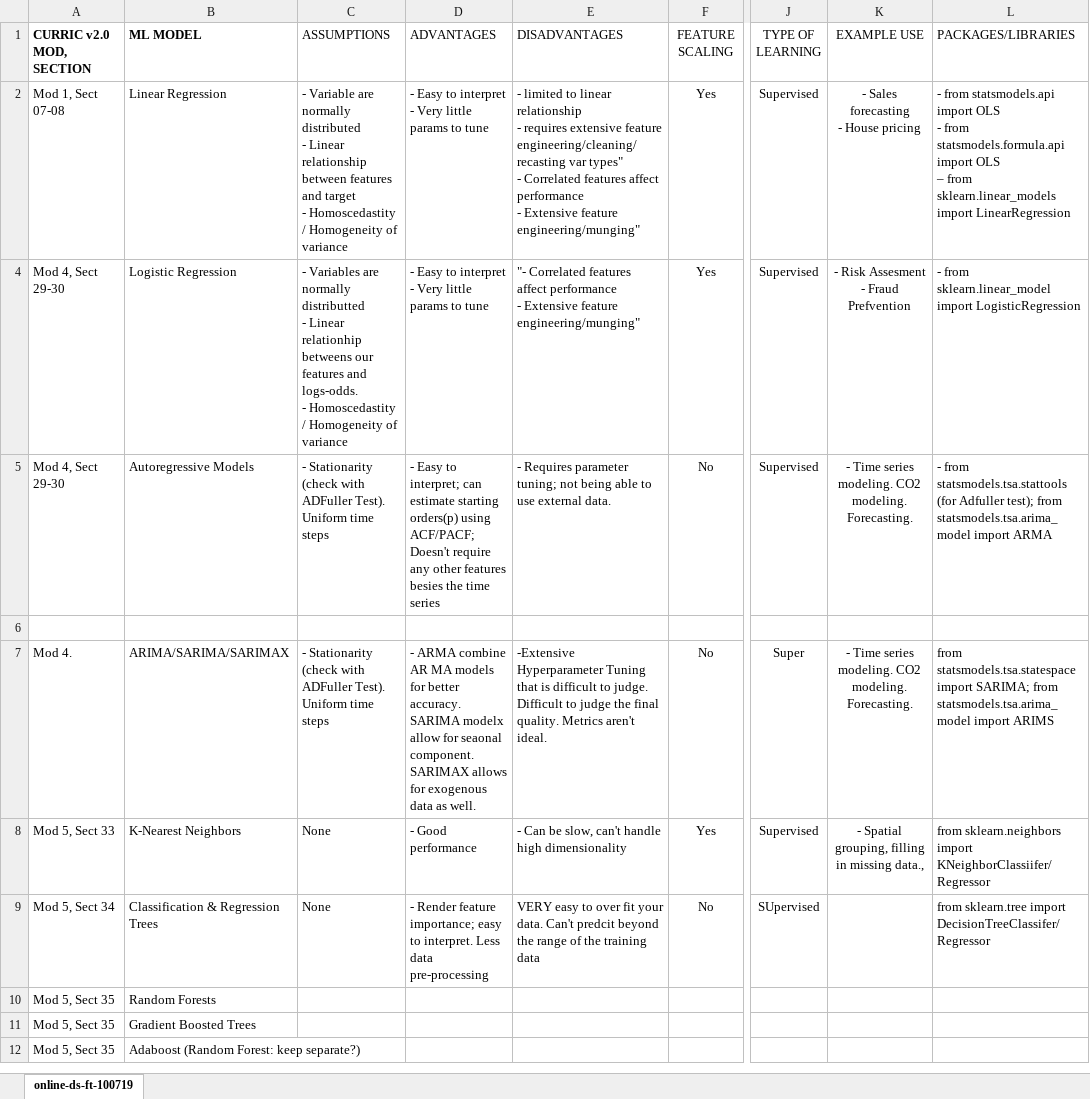
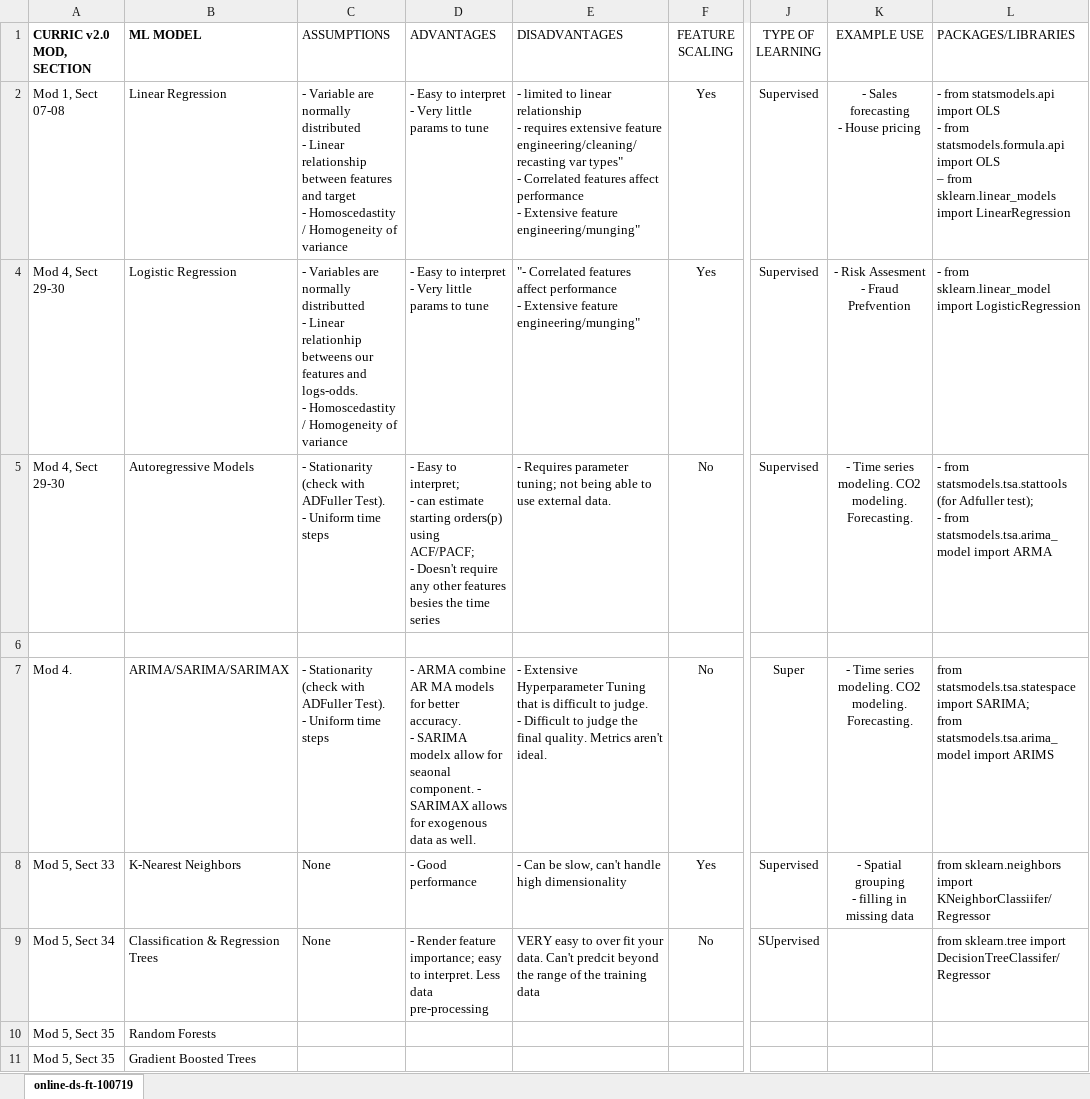
Before and after one commit to jirvingphd/fsds_100719_cohort_notes, an Excel workbook: ML_Model_Cheatsheet_online-ds-ft-100719.xlsx, sheet online-ds-ft-100719, drawn as a sheet; only a part is shown, gaps mark what is left out; the shorter side is filled out with more unchanged rows; values as stored, in another font and other column widths than the file's, no borders; ↵ is a line break in a cell; the diff names each change by its address in the sheet, - before the commit and + after, or states it on an @@ line.

```diff
--- a/ML_Model_Cheatsheet_online-ds-ft-100719.xlsx (sheet online-ds-ft-100719)
+++ b/ML_Model_Cheatsheet_online-ds-ft-100719.xlsx (sheet online-ds-ft-100719)
-C5 (ASSUMPTIONS): …ADFuller Test). Uniform time…
+C5 (ASSUMPTIONS): …ADFuller Test). ↵ - Uniform time…
-D5 (ADVANTAGES): …to interpret; can estimate starting orders(p) using ACF/PACF; Doesn't require…
+D5 (ADVANTAGES): …to interpret; ↵ - can estimate starting orders(p) using ACF/PACF; ↵ - Doesn't require…
-L5 (PACKAGES/LIBRARIES): …Adfuller test); from statsmodels.tsa.arima_model…
+L5 (PACKAGES/LIBRARIES): …Adfuller test); ↵ - from statsmodels.tsa.arima_model…
-C7 (ASSUMPTIONS): …ADFuller Test). Uniform time…
+C7 (ASSUMPTIONS): …ADFuller Test). ↵ - Uniform time…
-D7 (ADVANTAGES): …better accuracy. SARIMA modelx allow for seaonal component. SARIMAX allows…
+D7 (ADVANTAGES): …better accuracy. ↵ - SARIMA modelx allow for seaonal component. - SARIMAX allows…
-E7 (DISADVANTAGES): -Extensive Hyperparameter Tuning that is difficult to judge. Difficult to…
+E7 (DISADVANTAGES): - Extensive Hyperparameter Tuning that is difficult to judge. ↵ - Difficult to…
-L7 (PACKAGES/LIBRARIES): …import ARIMS
+L7 (PACKAGES/LIBRARIES): …import ARIMS
-K8 (EXAMPLE USE): - Spatial grouping, filling in missing data.,
+K8 (EXAMPLE USE): - Spatial grouping ↵ - filling in missing data
```
Also changed, not shown: 2 other files.
